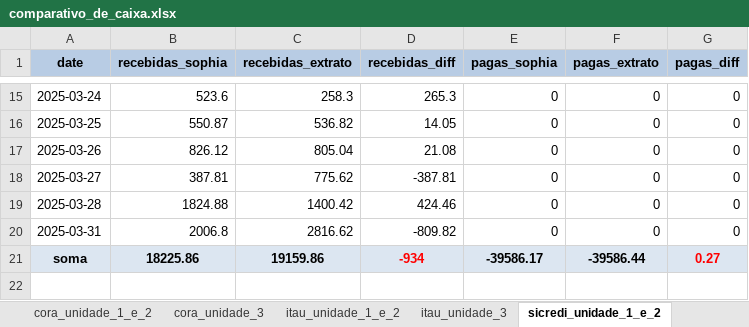
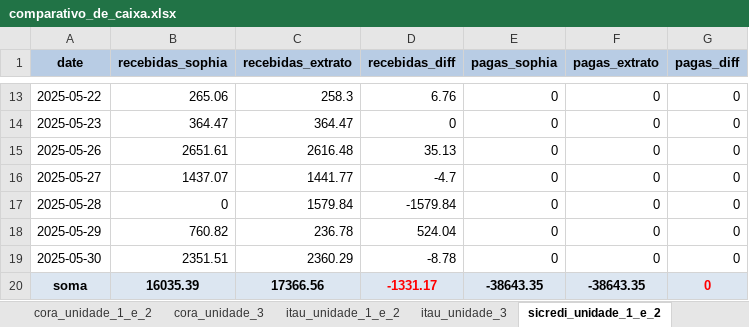
Before and after one commit to Victor-D-T/comparativo_extratos, an Excel workbook: comparativo_de_caixa.xlsx, sheet sicredi_unidade_1_e_2, drawn as a sheet; only a part is shown, gaps mark what is left out; values as stored, in another font and other column widths than the file's, no borders; removed rows and columns are numbered as before the commit, all else as after; the diff covers the shown part only; the diff names each change by its address in the sheet, - before the commit and + after, or states it on an @@ line.

```diff
--- a/comparativo_de_caixa.xlsx (sheet sicredi_unidade_1_e_2)
+++ b/comparativo_de_caixa.xlsx (sheet sicredi_unidade_1_e_2)
-A13 (date): 2025-03-24
+A13 (date): 2025-05-22
-B13 (recebidas_sophia): 523.6
+B13 (recebidas_sophia): 265.06
-D13 (recebidas_diff): 265.3
+D13 (recebidas_diff): 6.76
-A14 (date): 2025-03-25
+A14 (date): 2025-05-23
-B14 (recebidas_sophia): 550.87
+B14 (recebidas_sophia): 364.47
-C14 (recebidas_extrato): 536.82
+C14 (recebidas_extrato): 364.47
-D14 (recebidas_diff): 14.05
+D14 (recebidas_diff): 0
-A15 (date): 2025-03-26
+A15 (date): 2025-05-26
-B15 (recebidas_sophia): 826.12
+B15 (recebidas_sophia): 2651.61
-C15 (recebidas_extrato): 805.04
+C15 (recebidas_extrato): 2616.48
-D15 (recebidas_diff): 21.08
+D15 (recebidas_diff): 35.13
-A16 (date): 2025-03-27
+A16 (date): 2025-05-27
-B16 (recebidas_sophia): 387.81
+B16 (recebidas_sophia): 1437.07
-C16 (recebidas_extrato): 775.62
+C16 (recebidas_extrato): 1441.77
-D16 (recebidas_diff): -387.81
+D16 (recebidas_diff): -4.7
-A17 (date): 2025-03-28
+A17 (date): 2025-05-28
-B17 (recebidas_sophia): 1824.88
+B17 (recebidas_sophia): 0
-C17 (recebidas_extrato): 1400.42
+C17 (recebidas_extrato): 1579.84
-D17 (recebidas_diff): 424.46
+D17 (recebidas_diff): -1579.84
-row 20: 2025-03-31 | 2006.8 | 2816.62 | -809.82 | 0 | 0 | 0
+row 18: 2025-05-29 | 760.82 | 236.78 | 524.04 | 0 | 0 | 0
+row 19: 2025-05-30 | 2351.51 | 2360.29 | -8.78 | 0 | 0 | 0
-B20 (recebidas_sophia): 18225.86
+B20 (recebidas_sophia): 16035.39
-C20 (recebidas_extrato): 19159.86
+C20 (recebidas_extrato): 17366.56
-D20 (recebidas_diff): -934
+D20 (recebidas_diff): -1331.17
-E20 (pagas_sophia): -39586.17
+E20 (pagas_sophia): -38643.35
-F20 (pagas_extrato): -39586.44
+F20 (pagas_extrato): -38643.35
-G20 (pagas_diff): 0.27
+G20 (pagas_diff): 0
```
Also changed, not shown: 6 added rows, 8 removed rows and 19 edited cells elsewhere in this sheet, sheet itau_unidade_1_e_2, sheet cora_unidade_1_e_2, sheet cora_unidade_3, sheet itau_unidade_3, sheet sicredi_unidade_3, sheet caixa, fluxo_de_caixa.xlsx, 1 other file.
